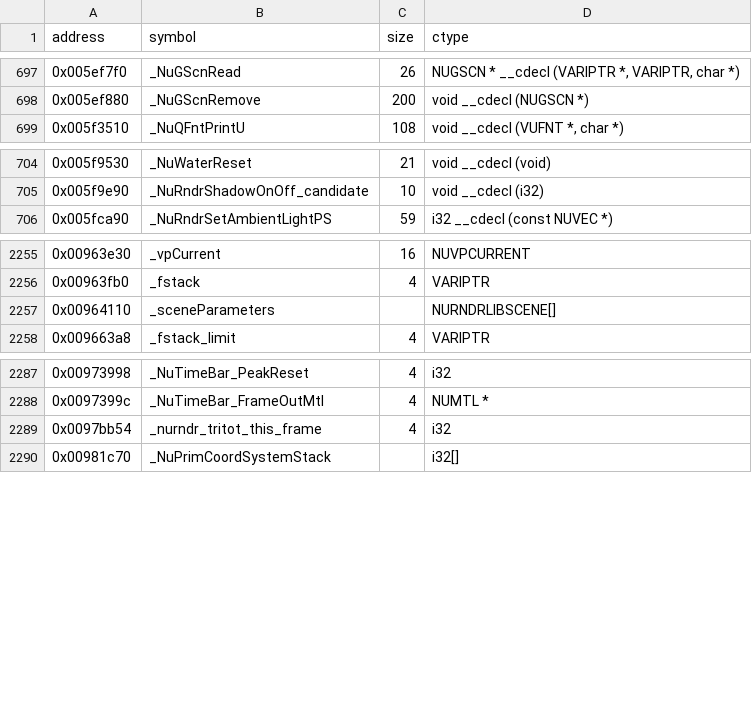
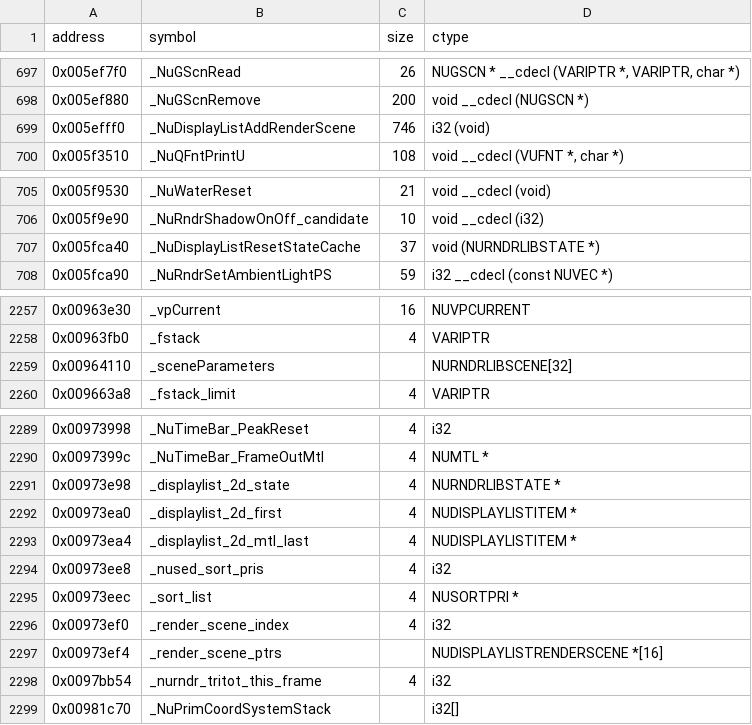
Before and after one commit to opensagadev/saga-pc, a CSV file: config/symbols.csv, drawn as a sheet; only a part is shown, gaps mark what is left out.

Commit message:
Implement the display-list scene family
Map the NUDISPLAYLISTITEM (16-byte items), NURNDRLIBSTATE (0x34),
NUSORTPRI (0x24), NUDISPLAYLIST, NUDISPLAYSCENE, the 24-byte
render-scene record and the 0x380-byte light-record types, plus the
display-list globals (2D first/mtl_last/state, sort list, sort-pri
count, render-scene index and pointer arrays). Implement
NuDisplayListResetStateCache, NuDisplayListAddRenderScene (pris
allocation, rebuild/capture pass over the sort list with the
mtl_item[1]/[3] selection and chain-break writes, terminator slots,
the 24-byte record and the 2D tail) and NuRndrEndScene with the
dynamic-light pending ring. NuRndrEndScene and the state-cache reset
are exact (462 -> 464); the scene append is structural at 54.8%.
LoadPerm now calls the real NuRndrEndScene.

Co-authored-by: GLM-5.3 <223098841+zai-org@users.noreply.github.com>

```diff
--- a/config/symbols.csv
+++ b/config/symbols.csv
@@ -698,2 +698,3 @@ address   , symbol                                                , size  , ctyp
 0x005ef880, _NuGScnRemove                                         , 200   , void __cdecl (NUGSCN *)
+0x005efff0, _NuDisplayListAddRenderScene                        , 746   , i32 (void)
 0x005f3510, _NuQFntPrintU                                         , 108   , "void __cdecl (VUFNT *, char *)"
@@ -705,2 +706,3 @@ address   , symbol                                                , size  , ctyp
 0x005f9e90, _NuRndrShadowOnOff_candidate                           , 10    , void __cdecl (i32)
+0x005fca40, _NuDisplayListResetStateCache                      , 37    , void (NURNDRLIBSTATE *)
 0x005fca90, _NuRndrSetAmbientLightPS                              , 59    , i32 __cdecl (const NUVEC *)
@@ -2256,3 +2258,3 @@ address   , symbol                                                , size  , ctyp
 0x00963fb0, _fstack                                               , 4     , VARIPTR
-0x00964110, _sceneParameters                                   ,       , NURNDRLIBSCENE[]
+0x00964110, _sceneParameters                                    ,       , NURNDRLIBSCENE[32]
 0x009663a8, _fstack_limit                                         , 4     , VARIPTR
@@ -2288,2 +2290,9 @@ address   , symbol                                                , size  , ctyp
 0x0097399c, _NuTimeBar_FrameOutMtl                                , 4     , NUMTL *
+0x00973e98, _displaylist_2d_state                              , 4     , NURNDRLIBSTATE *
+0x00973ea0, _displaylist_2d_first                              , 4     , NUDISPLAYLISTITEM *
+0x00973ea4, _displaylist_2d_mtl_last                           , 4     , NUDISPLAYLISTITEM *
+0x00973ee8, _nused_sort_pris                                   , 4     , i32
+0x00973eec, _sort_list                                         , 4     , NUSORTPRI *
+0x00973ef0, _render_scene_index                                , 4     , i32
+0x00973ef4, _render_scene_ptrs                                 ,       , NUDISPLAYLISTRENDERSCENE *[16]
 0x0097bb54, _nurndr_tritot_this_frame                             , 4     , i32
```
Also changed, not shown: 6 other files.
